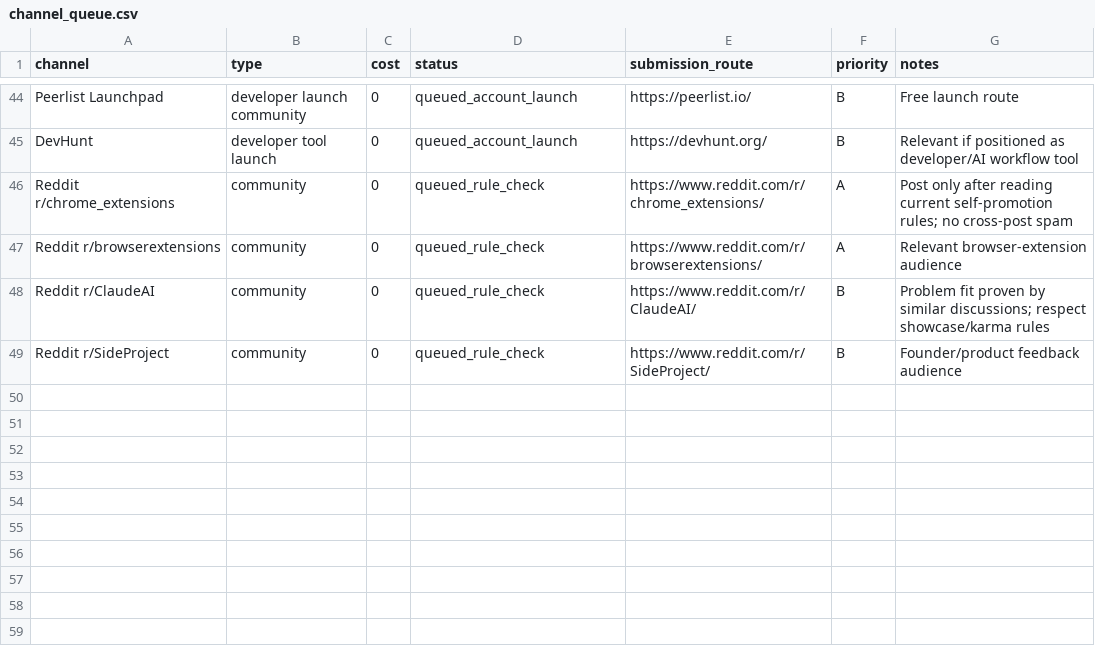
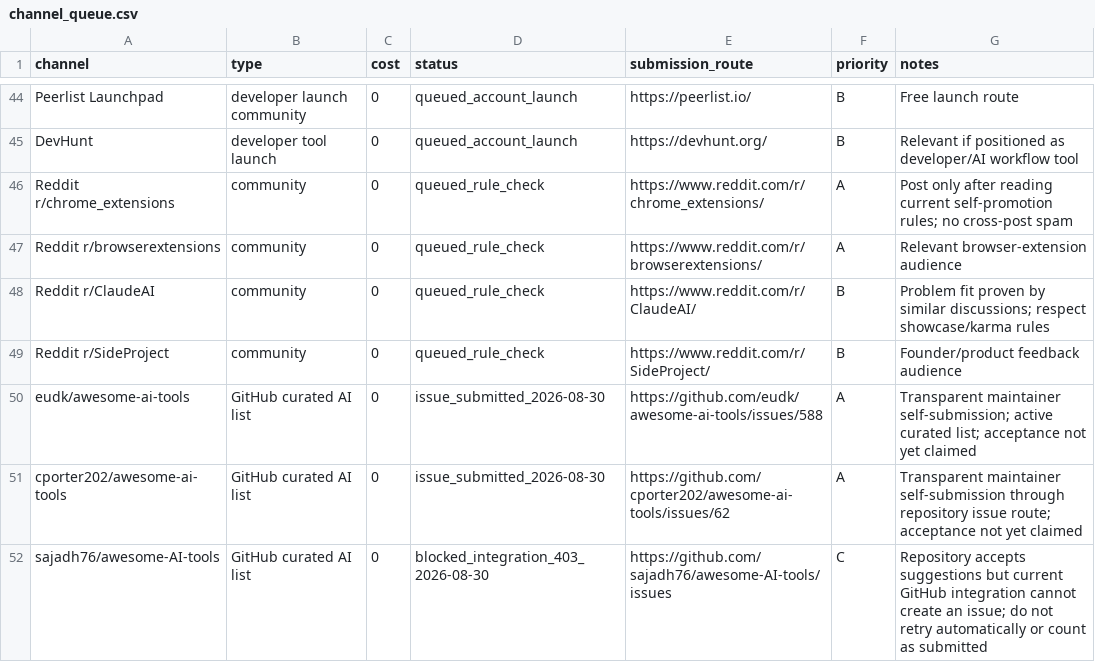
Before and after one commit to 340867-ux/MaglaSync, a CSV file: growth/channel_queue.csv, drawn as a sheet; only a part is shown, gaps mark what is left out.

Commit message:
Growth: record GitHub curated-list submissions

```diff
--- a/growth/channel_queue.csv
+++ b/growth/channel_queue.csv
@@ -49 +49,4 @@ Reddit r/ClaudeAI,community,0,queued_rule_check,https://www.reddit.com/r/ClaudeA
 Reddit r/SideProject,community,0,queued_rule_check,https://www.reddit.com/r/SideProject/,B,Founder/product feedback audience
+eudk/awesome-ai-tools,GitHub curated AI list,0,issue_submitted_2026-08-30,https://github.com/eudk/awesome-ai-tools/issues/588,A,Transparent maintainer self-submission; active curated list; acceptance not yet claimed
+cporter202/awesome-ai-tools,GitHub curated AI list,0,issue_submitted_2026-08-30,https://github.com/cporter202/awesome-ai-tools/issues/62,A,Transparent maintainer self-submission through repository issue route; acceptance not yet claimed
+sajadh76/awesome-AI-tools,GitHub curated AI list,0,blocked_integration_403_2026-08-30,https://github.com/sajadh76/awesome-AI-tools/issues,C,Repository accepts suggestions but current GitHub integration cannot create an issue; do not retry automatically or count as submitted
```
